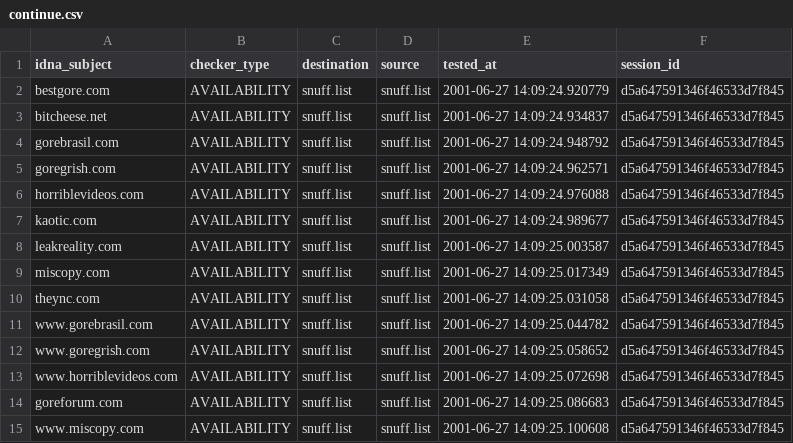
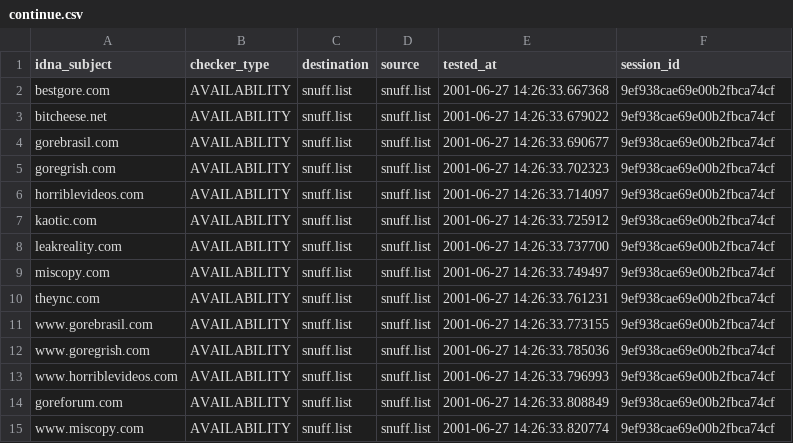
Before and after one commit to porn-records/Porn-Records, a CSV file: active_domains/output/snuff.list/continue.csv, drawn as a sheet.

```diff
--- a/active_domains/output/snuff.list/continue.csv
+++ b/active_domains/output/snuff.list/continue.csv
@@ -1,15 +1,15 @@
 idna_subject,checker_type,destination,source,tested_at,session_id
-bestgore.com,AVAILABILITY,snuff.list,snuff.list,2001-06-27 14:09:24.920779,d5a647591346f46533d7f845
-bitcheese.net,AVAILABILITY,snuff.list,snuff.list,2001-06-27 14:09:24.934837,d5a647591346f46533d7f845
-gorebrasil.com,AVAILABILITY,snuff.list,snuff.list,2001-06-27 14:09:24.948792,d5a647591346f46533d7f845
-goregrish.com,AVAILABILITY,snuff.list,snuff.list,2001-06-27 14:09:24.962571,d5a647591346f46533d7f845
-horriblevideos.com,AVAILABILITY,snuff.list,snuff.list,2001-06-27 14:09:24.976088,d5a647591346f46533d7f845
-kaotic.com,AVAILABILITY,snuff.list,snuff.list,2001-06-27 14:09:24.989677,d5a647591346f46533d7f845
-leakreality.com,AVAILABILITY,snuff.list,snuff.list,2001-06-27 14:09:25.003587,d5a647591346f46533d7f845
-miscopy.com,AVAILABILITY,snuff.list,snuff.list,2001-06-27 14:09:25.017349,d5a647591346f46533d7f845
-theync.com,AVAILABILITY,snuff.list,snuff.list,2001-06-27 14:09:25.031058,d5a647591346f46533d7f845
-www.gorebrasil.com,AVAILABILITY,snuff.list,snuff.list,2001-06-27 14:09:25.044782,d5a647591346f46533d7f845
-www.goregrish.com,AVAILABILITY,snuff.list,snuff.list,2001-06-27 14:09:25.058652,d5a647591346f46533d7f845
-www.horriblevideos.com,AVAILABILITY,snuff.list,snuff.list,2001-06-27 14:09:25.072698,d5a647591346f46533d7f845
-goreforum.com,AVAILABILITY,snuff.list,snuff.list,2001-06-27 14:09:25.086683,d5a647591346f46533d7f845
-www.miscopy.com,AVAILABILITY,snuff.list,snuff.list,2001-06-27 14:09:25.100608,d5a647591346f46533d7f845
+bestgore.com,AVAILABILITY,snuff.list,snuff.list,2001-06-27 14:26:33.667368,9ef938cae69e00b2fbca74cf
+bitcheese.net,AVAILABILITY,snuff.list,snuff.list,2001-06-27 14:26:33.679022,9ef938cae69e00b2fbca74cf
+gorebrasil.com,AVAILABILITY,snuff.list,snuff.list,2001-06-27 14:26:33.690677,9ef938cae69e00b2fbca74cf
+goregrish.com,AVAILABILITY,snuff.list,snuff.list,2001-06-27 14:26:33.702323,9ef938cae69e00b2fbca74cf
+horriblevideos.com,AVAILABILITY,snuff.list,snuff.list,2001-06-27 14:26:33.714097,9ef938cae69e00b2fbca74cf
+kaotic.com,AVAILABILITY,snuff.list,snuff.list,2001-06-27 14:26:33.725912,9ef938cae69e00b2fbca74cf
+leakreality.com,AVAILABILITY,snuff.list,snuff.list,2001-06-27 14:26:33.737700,9ef938cae69e00b2fbca74cf
+miscopy.com,AVAILABILITY,snuff.list,snuff.list,2001-06-27 14:26:33.749497,9ef938cae69e00b2fbca74cf
+theync.com,AVAILABILITY,snuff.list,snuff.list,2001-06-27 14:26:33.761231,9ef938cae69e00b2fbca74cf
+www.gorebrasil.com,AVAILABILITY,snuff.list,snuff.list,2001-06-27 14:26:33.773155,9ef938cae69e00b2fbca74cf
+www.goregrish.com,AVAILABILITY,snuff.list,snuff.list,2001-06-27 14:26:33.785036,9ef938cae69e00b2fbca74cf
+www.horriblevideos.com,AVAILABILITY,snuff.list,snuff.list,2001-06-27 14:26:33.796993,9ef938cae69e00b2fbca74cf
+goreforum.com,AVAILABILITY,snuff.list,snuff.list,2001-06-27 14:26:33.808849,9ef938cae69e00b2fbca74cf
+www.miscopy.com,AVAILABILITY,snuff.list,snuff.list,2001-06-27 14:26:33.820774,9ef938cae69e00b2fbca74cf
```
Also changed, not shown: active_domains/output/domains.list/continue.csv, active_domains/output/mobile.list/continue.csv, 52 other files.
